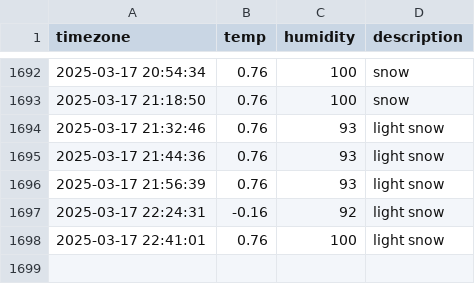
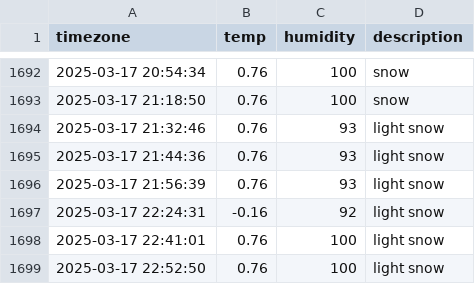
Before and after one commit to jhyang1203/seoul_weather, a CSV file: seoul_weather.csv, drawn as a sheet; only a part is shown, gaps mark what is left out.

```diff
--- a/seoul_weather.csv
+++ b/seoul_weather.csv
@@ -1698 +1698,2 @@ timezone,temp,humidity,description
 2025-03-17 22:41:01,0.76,100,light snow
+2025-03-17 22:52:50,0.76,100,light snow
```
